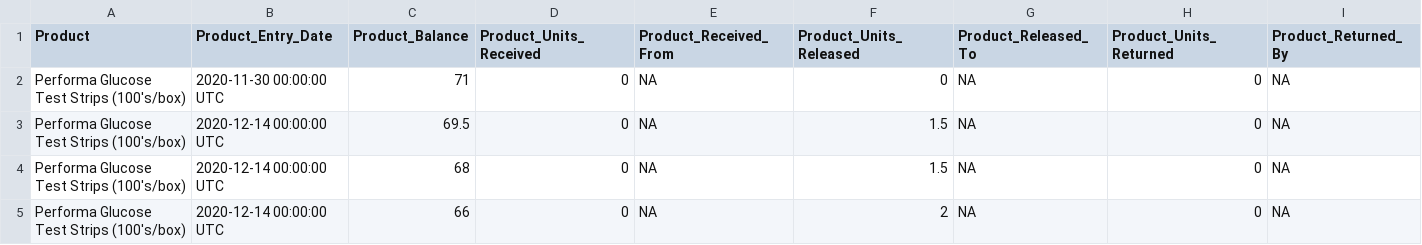
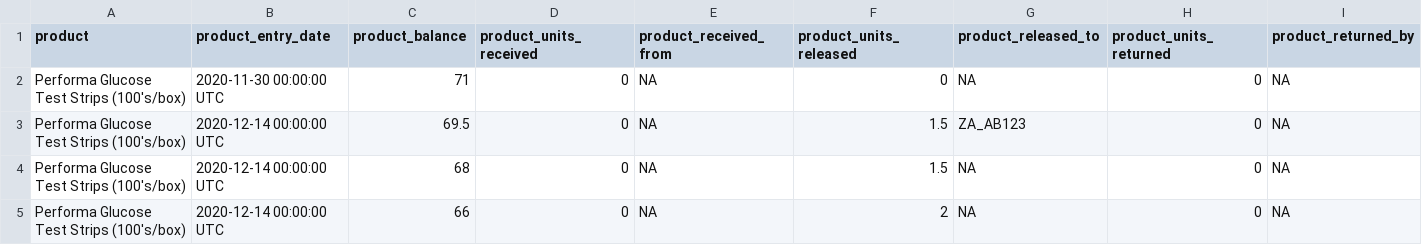
Before and after one commit to CorrelAidSwitzerland/a4d, a CSV file: 4_db/SK_productdata_example/productdata_PB_IX_2020.csv, drawn as a sheet; only a part is shown; the diff covers the shown part only; the diff names each change by its address in the sheet, - before the commit and + after, or states it on an @@ line.

Commit message:
Added exemplary product data output for Teresa / database schema.

```diff
--- a/4_db/SK_productdata_example/productdata_PB_IX_2020.csv
+++ b/4_db/SK_productdata_example/productdata_PB_IX_2020.csv
-A1: Product
+A1: product
-B1: Product_Entry_Date
+B1: product_entry_date
-C1: Product_Balance
+C1: product_balance
-D1: Product_Units_Received
+D1: product_units_received
-E1: Product_Received_From
+E1: product_received_from
-F1: Product_Units_Released
+F1: product_units_released
-G1: Product_Released_To
+G1: product_released_to
-H1: Product_Units_Returned
+H1: product_units_returned
-I1: Product_Returned_By
+I1: product_returned_by
-G3 (product_released_to): NA
+G3 (product_released_to): ZA_AB123
```
Also changed, not shown: 6 edited cells elsewhere in this file.
